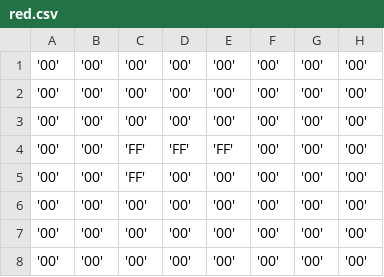
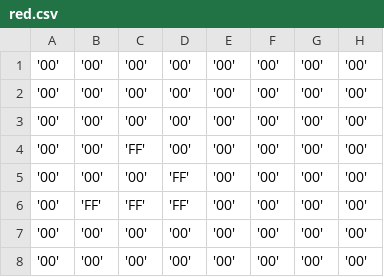
Before and after one commit to xavieryn/iceBlinkPico, a CSV file: p3/resources/red.csv, drawn as a sheet.

```diff
--- a/p3/resources/red.csv
+++ b/p3/resources/red.csv
@@ -3,5 +3,5 @@
 '00', '00', '00', '00', '00', '00', '00', '00'
-'00', '00', 'FF', 'FF', 'FF', '00', '00', '00'
 '00', '00', 'FF', '00', '00', '00', '00', '00'
-'00', '00', '00', '00', '00', '00', '00', '00'
+'00', '00', '00', 'FF', '00', '00', '00', '00'
+'00', 'FF', 'FF', 'FF', '00', '00', '00', '00'
 '00', '00', '00', '00', '00', '00', '00', '00'
```
Also changed, not shown: p3/resources/blue.csv, p3/resources/green.csv, 7 other files.
